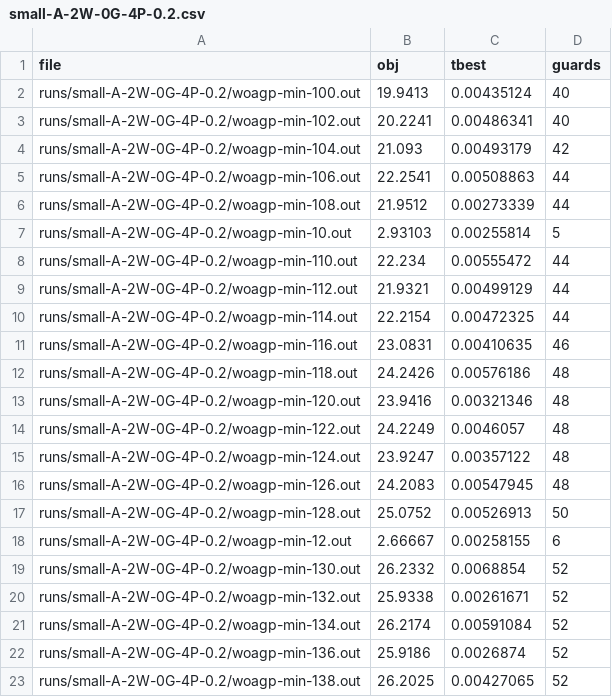
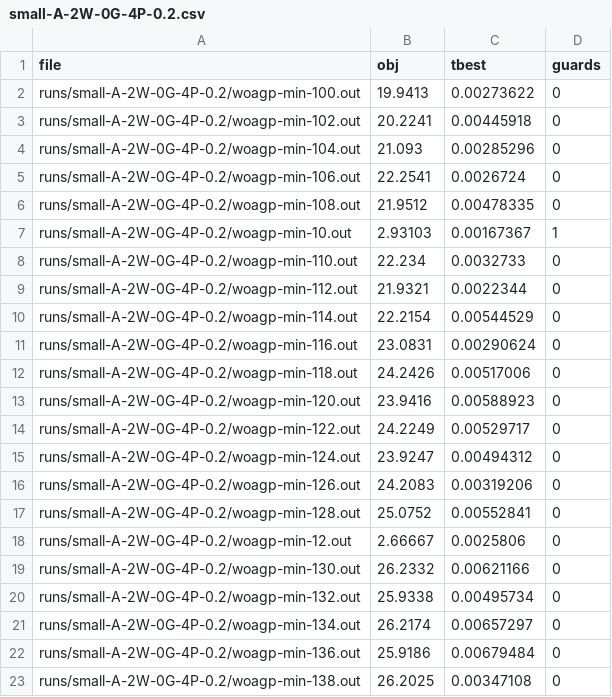
Before and after one commit to markodjukanovic90/WOAGP, a CSV file: doc/software/results/hybrids/cplex_hybrid/G4/small-A-2W-0G-4P-0.2.csv, drawn as a sheet; only a part is shown; the diff covers the shown part only.

```diff
--- a/doc/software/results/hybrids/cplex_hybrid/G4/small-A-2W-0G-4P-0.2.csv
+++ b/doc/software/results/hybrids/cplex_hybrid/G4/small-A-2W-0G-4P-0.2.csv
@@ -1,23 +1,23 @@
 file	obj	tbest	guards
-runs/small-A-2W-0G-4P-0.2/woagp-min-100.out	19.9413	0.00435124	40
-runs/small-A-2W-0G-4P-0.2/woagp-min-102.out	20.2241	0.00486341	40
-runs/small-A-2W-0G-4P-0.2/woagp-min-104.out	21.093	0.00493179	42
-runs/small-A-2W-0G-4P-0.2/woagp-min-106.out	22.2541	0.00508863	44
-runs/small-A-2W-0G-4P-0.2/woagp-min-108.out	21.9512	0.00273339	44
-runs/small-A-2W-0G-4P-0.2/woagp-min-10.out	2.93103	0.00255814	5
-runs/small-A-2W-0G-4P-0.2/woagp-min-110.out	22.234	0.00555472	44
-runs/small-A-2W-0G-4P-0.2/woagp-min-112.out	21.9321	0.00499129	44
-runs/small-A-2W-0G-4P-0.2/woagp-min-114.out	22.2154	0.00472325	44
-runs/small-A-2W-0G-4P-0.2/woagp-min-116.out	23.0831	0.00410635	46
-runs/small-A-2W-0G-4P-0.2/woagp-min-118.out	24.2426	0.00576186	48
-runs/small-A-2W-0G-4P-0.2/woagp-min-120.out	23.9416	0.00321346	48
-runs/small-A-2W-0G-4P-0.2/woagp-min-122.out	24.2249	0.0046057	48
-runs/small-A-2W-0G-4P-0.2/woagp-min-124.out	23.9247	0.00357122	48
-runs/small-A-2W-0G-4P-0.2/woagp-min-126.out	24.2083	0.00547945	48
-runs/small-A-2W-0G-4P-0.2/woagp-min-128.out	25.0752	0.00526913	50
-runs/small-A-2W-0G-4P-0.2/woagp-min-12.out	2.66667	0.00258155	6
-runs/small-A-2W-0G-4P-0.2/woagp-min-130.out	26.2332	0.0068854	52
-runs/small-A-2W-0G-4P-0.2/woagp-min-132.out	25.9338	0.00261671	52
-runs/small-A-2W-0G-4P-0.2/woagp-min-134.out	26.2174	0.00591084	52
-runs/small-A-2W-0G-4P-0.2/woagp-min-136.out	25.9186	0.0026874	52
-runs/small-A-2W-0G-4P-0.2/woagp-min-138.out	26.2025	0.00427065	52
+runs/small-A-2W-0G-4P-0.2/woagp-min-100.out	19.9413	0.00273622	0
+runs/small-A-2W-0G-4P-0.2/woagp-min-102.out	20.2241	0.00445918	0
+runs/small-A-2W-0G-4P-0.2/woagp-min-104.out	21.093	0.00285296	0
+runs/small-A-2W-0G-4P-0.2/woagp-min-106.out	22.2541	0.0026724	0
+runs/small-A-2W-0G-4P-0.2/woagp-min-108.out	21.9512	0.00478335	0
+runs/small-A-2W-0G-4P-0.2/woagp-min-10.out	2.93103	0.00167367	1
+runs/small-A-2W-0G-4P-0.2/woagp-min-110.out	22.234	0.0032733	0
+runs/small-A-2W-0G-4P-0.2/woagp-min-112.out	21.9321	0.0022344	0
+runs/small-A-2W-0G-4P-0.2/woagp-min-114.out	22.2154	0.00544529	0
+runs/small-A-2W-0G-4P-0.2/woagp-min-116.out	23.0831	0.00290624	0
+runs/small-A-2W-0G-4P-0.2/woagp-min-118.out	24.2426	0.00517006	0
+runs/small-A-2W-0G-4P-0.2/woagp-min-120.out	23.9416	0.00588923	0
+runs/small-A-2W-0G-4P-0.2/woagp-min-122.out	24.2249	0.00529717	0
+runs/small-A-2W-0G-4P-0.2/woagp-min-124.out	23.9247	0.00494312	0
+runs/small-A-2W-0G-4P-0.2/woagp-min-126.out	24.2083	0.00319206	0
+runs/small-A-2W-0G-4P-0.2/woagp-min-128.out	25.0752	0.00552841	0
+runs/small-A-2W-0G-4P-0.2/woagp-min-12.out	2.66667	0.0025806	0
+runs/small-A-2W-0G-4P-0.2/woagp-min-130.out	26.2332	0.00621166	0
+runs/small-A-2W-0G-4P-0.2/woagp-min-132.out	25.9338	0.00495734	0
+runs/small-A-2W-0G-4P-0.2/woagp-min-134.out	26.2174	0.00657297	0
+runs/small-A-2W-0G-4P-0.2/woagp-min-136.out	25.9186	0.00679484	0
+runs/small-A-2W-0G-4P-0.2/woagp-min-138.out	26.2025	0.00347108	0
```
Also changed, not shown: 150 edited cells elsewhere in this file, doc/software/results/hybrids/cplex_hybrid/G0/large-A-2W-1G-0P-0.05.csv, doc/software/results/hybrids/cplex_hybrid/G0/large-A-2W-1G-0P-0.1.csv, 51 other files.
